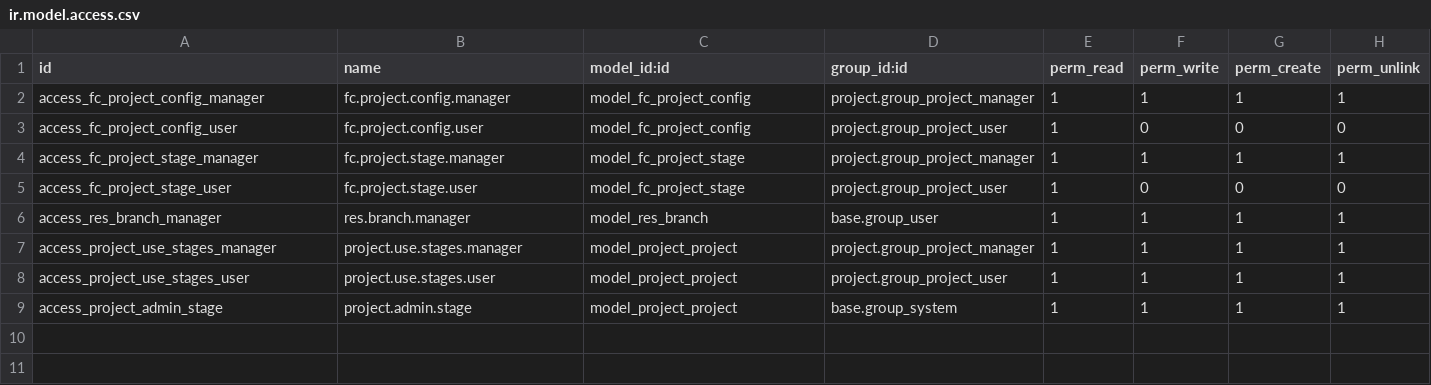
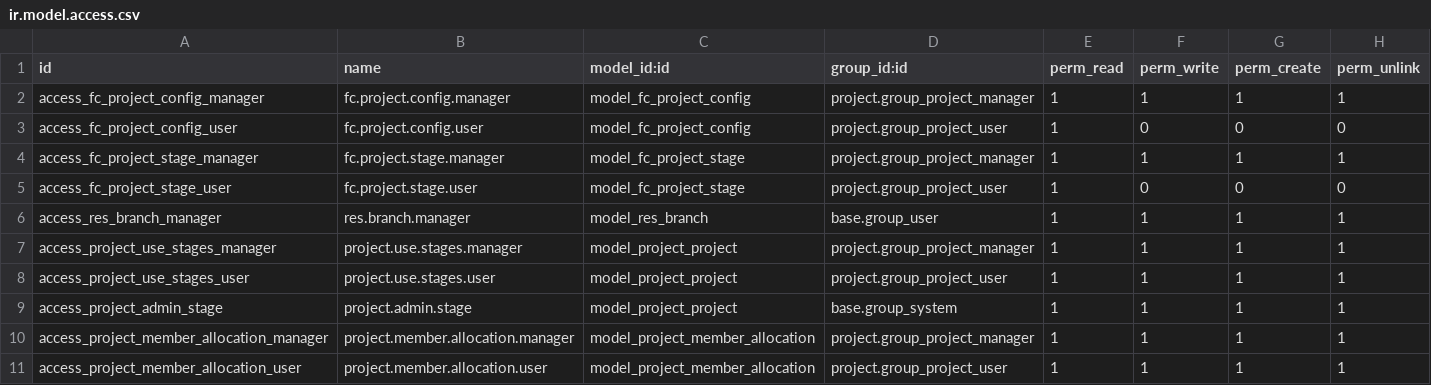
Before and after one commit to ssgcerp/metro, a CSV file: eq_fc_management/security/ir.model.access.csv, drawn as a sheet.

```diff
--- a/eq_fc_management/security/ir.model.access.csv
+++ b/eq_fc_management/security/ir.model.access.csv
@@ -9 +9,3 @@ access_project_use_stages_user,project.use.stages.user,model_project_project,pro
 access_project_admin_stage,project.admin.stage,model_project_project,base.group_system,1,1,1,1
+access_project_member_allocation_manager,project.member.allocation.manager,model_project_member_allocation,project.group_project_manager,1,1,1,1
+access_project_member_allocation_user,project.member.allocation.user,model_project_member_allocation,project.group_project_user,1,1,1,1
```
Also changed, not shown: 5 other files.
